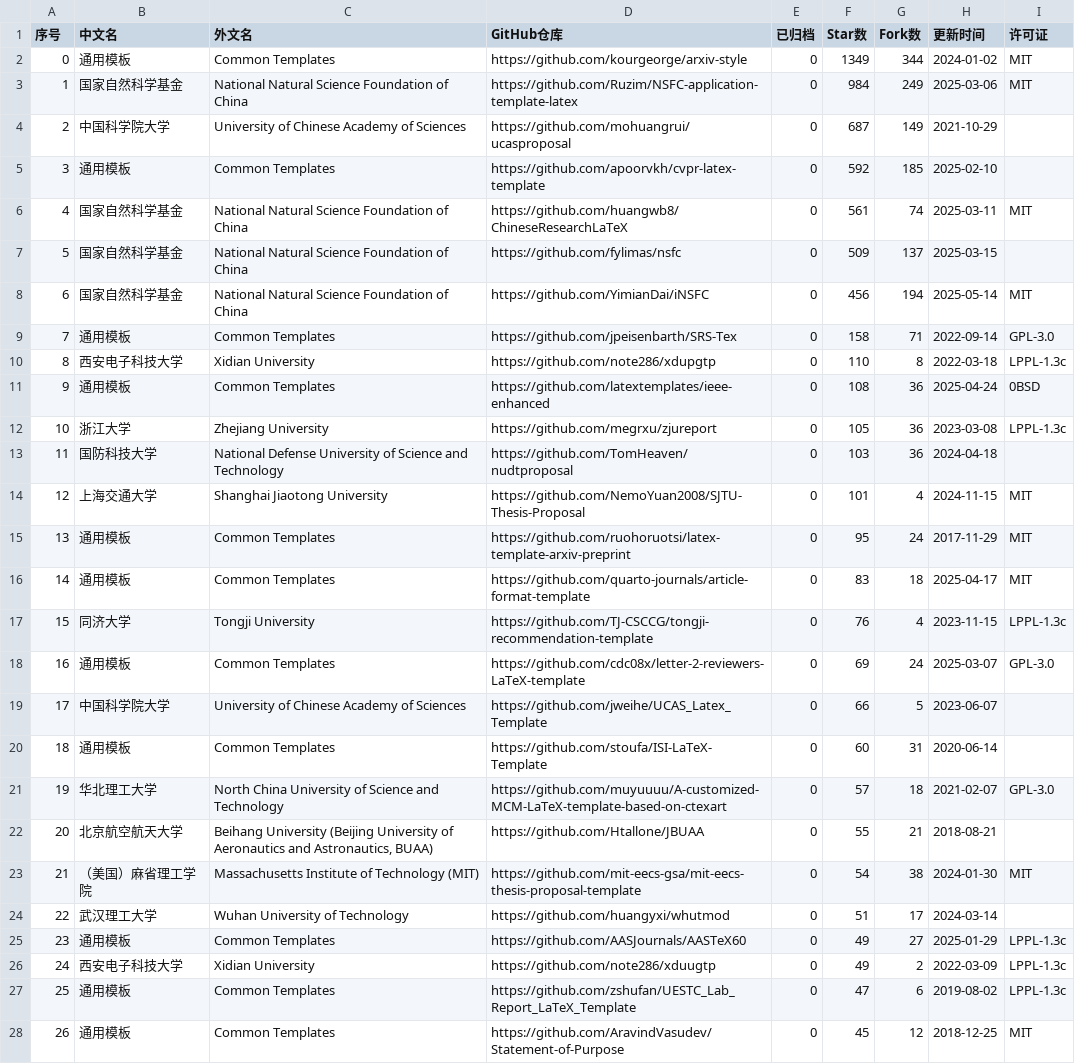
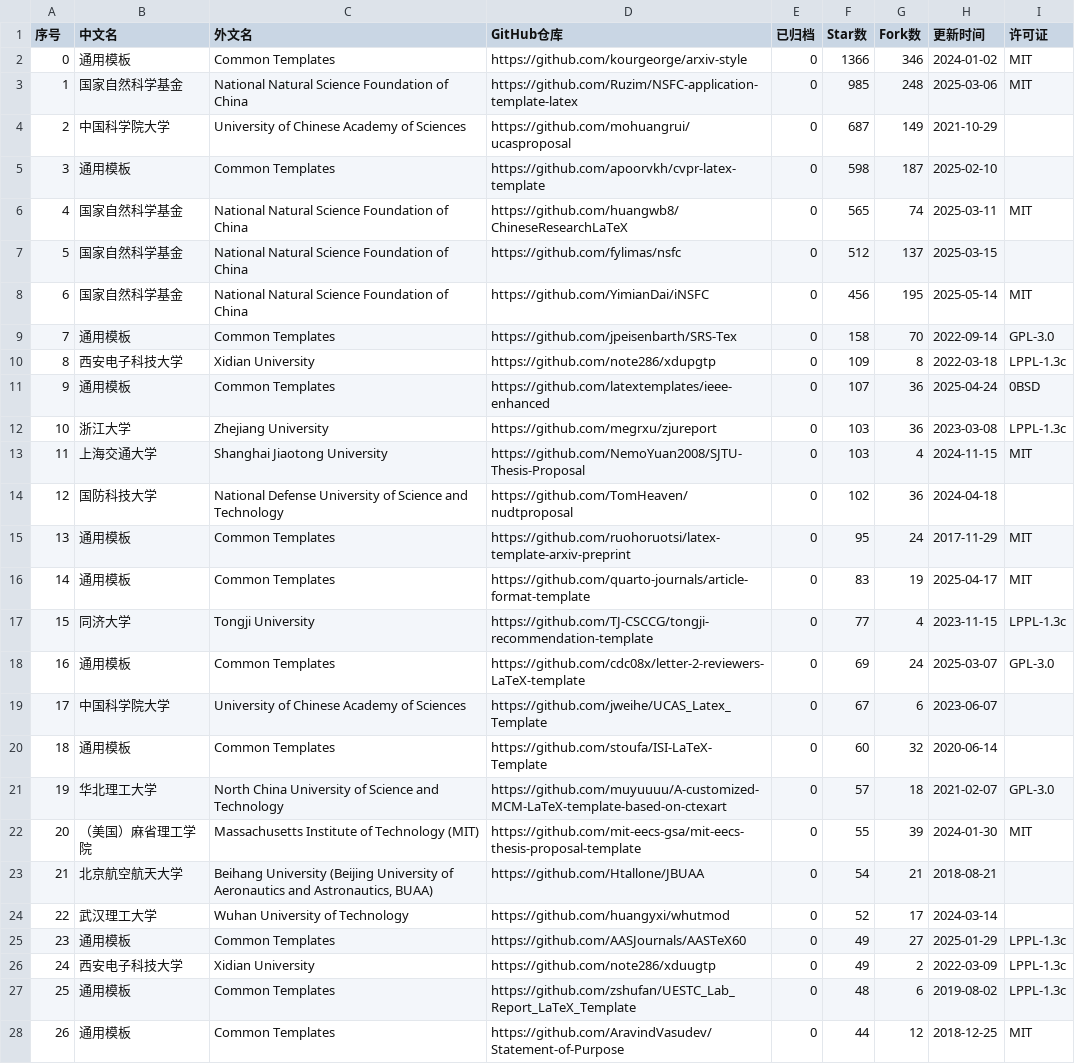
Before and after one commit to hantang/latex-templates, a CSV file: data/report.csv, drawn as a sheet; only a part is shown; removed rows and columns are numbered as before the commit, all else as after; the diff covers the shown part only; the diff names each change by its address in the sheet, - before the commit and + after, or states it on an @@ line.

```diff
--- a/data/report.csv
+++ b/data/report.csv
-F2 (Star数): 1349
+F2 (Star数): 1366
-G2 (Fork数): 344
+G2 (Fork数): 346
-F3 (Star数): 984
+F3 (Star数): 985
-G3 (Fork数): 249
+G3 (Fork数): 248
-F5 (Star数): 592
+F5 (Star数): 598
-G5 (Fork数): 185
+G5 (Fork数): 187
-F6 (Star数): 561
+F6 (Star数): 565
-F7 (Star数): 509
+F7 (Star数): 512
-G8 (Fork数): 194
+G8 (Fork数): 195
-G9 (Fork数): 71
+G9 (Fork数): 70
-F10 (Star数): 110
+F10 (Star数): 109
-F11 (Star数): 108
+F11 (Star数): 107
-F12 (Star数): 105
+F12 (Star数): 103
-row 13: 11 | 国防科技大学 | National Defense University of Science and Technology | https://github.com/TomHeaven/nudtproposal | 0 | 103 | 36 | 2024-04-18
@@ column A (序号) renumbered between rows 13 and 43 @@
-F13 (Star数): 101
+F13 (Star数): 103
+row 14: 12 | 国防科技大学 | National Defense University of Science and Technology | https://github.com/TomHeaven/nudtproposal | 0 | 102 | 36 | 2024-04-18
-G16 (Fork数): 18
+G16 (Fork数): 19
-F17 (Star数): 76
+F17 (Star数): 77
-F19 (Star数): 66
+F19 (Star数): 67
-G19 (Fork数): 5
+G19 (Fork数): 6
-G20 (Fork数): 31
+G20 (Fork数): 32
+row 22: 20 | （美国）麻省理工学院 | Massachusetts Institute of Technology (MIT) | https://github.com/mit-eecs-gsa/mit-eecs-thesis-proposal-template | 0 | 55 | 39 | 2024-01-30 | MIT
-F23 (Star数): 55
+F23 (Star数): 54
-row 23: 21 | （美国）麻省理工学院 | Massachusetts Institute of Technology (MIT) | https://github.com/mit-eecs-gsa/mit-eecs-thesis-proposal-template | 0 | 54 | 38 | 2024-01-30 | MIT
-F24 (Star数): 51
+F24 (Star数): 52
-F27 (Star数): 47
+F27 (Star数): 48
-F28 (Star数): 45
+F28 (Star数): 44
```
Also changed, not shown: 3 added rows, 3 removed rows and 6 edited cells elsewhere in this file, data/presentation.csv, data/thesis.csv, 3 other files.
